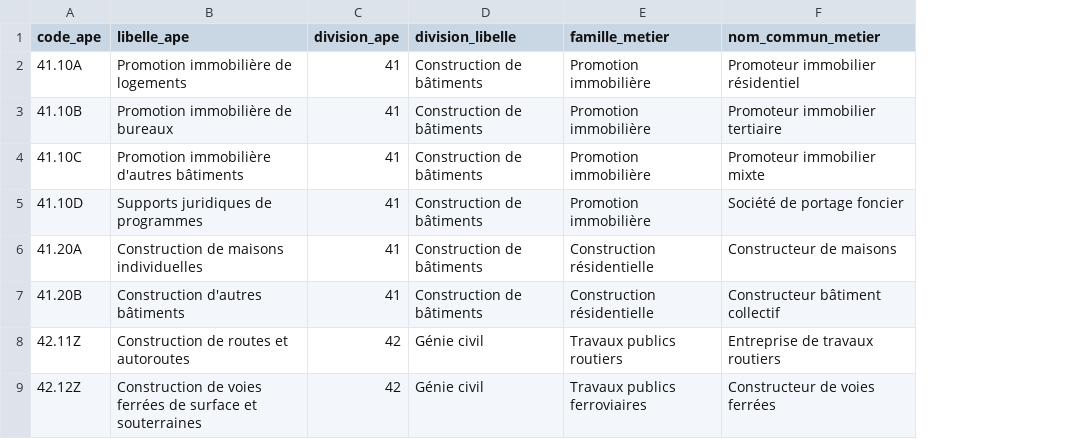
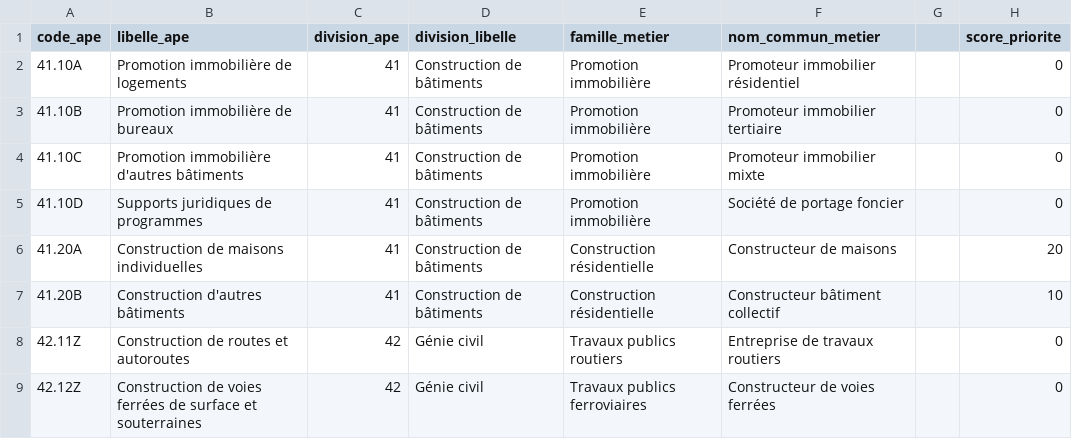
Before and after one commit to AntoinePro74/btp-analysis, a CSV file: data/dimensions/codes_ape.csv, drawn as a sheet; only a part is shown; the diff names each change by its address in the sheet, - before the commit and + after, or states it on an @@ line.

Commit message:
Features - enrichisement dimension avec score APE
règle du score

-Intérêt fort: 25

-Intérêt moyen: 20

-Intérêt bas: 10

Non concerné: 0

```diff
--- a/data/dimensions/codes_ape.csv
+++ b/data/dimensions/codes_ape.csv
+column G, empty
+column H (score_priorite), rows 2-9: 0 | 0 | 0 | 0 | 20 | 10 | 0 | 0
```
